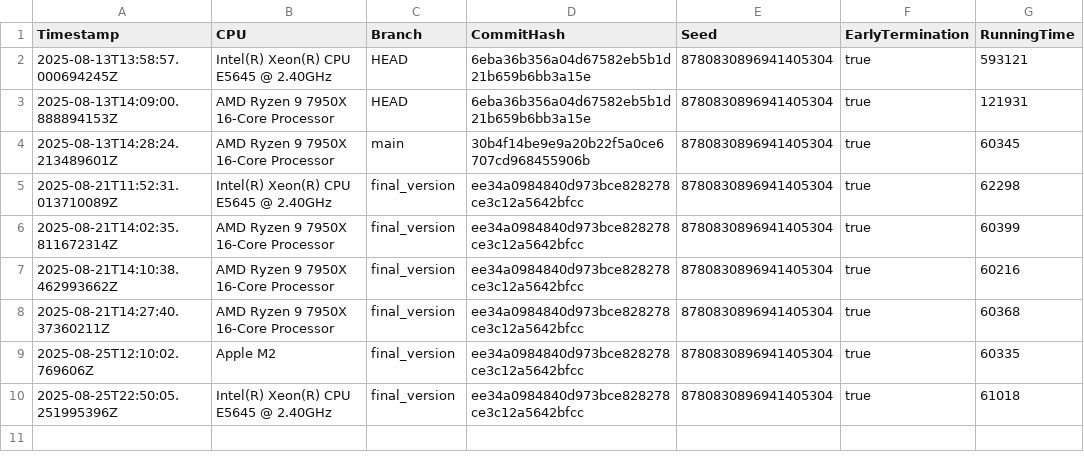
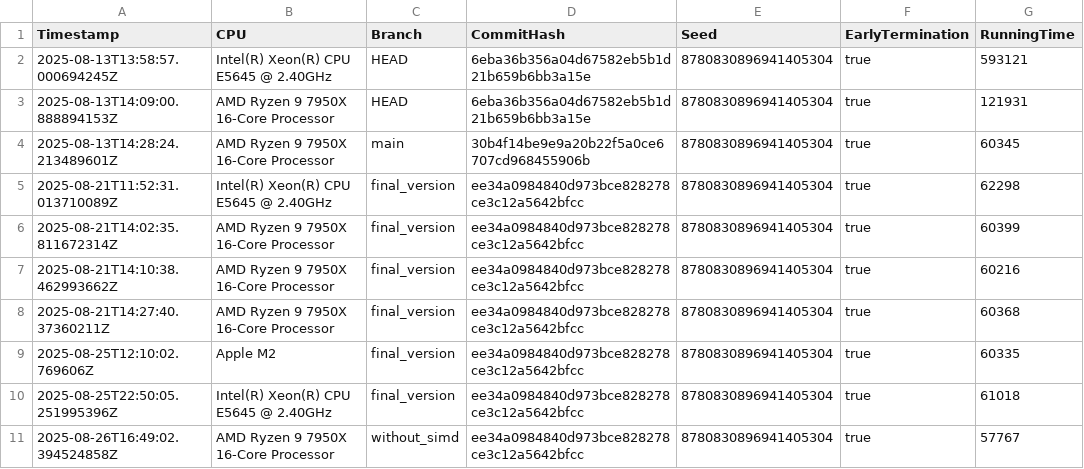
Before and after one commit to Waterboy1602/nestasm, a CSV file: results/benchmark_results_native.csv, drawn as a sheet.

```diff
--- a/results/benchmark_results_native.csv
+++ b/results/benchmark_results_native.csv
@@ -10 +10,2 @@ Timestamp,CPU,Branch,CommitHash,Seed,EarlyTermination,RunningTime
 2025-08-25T22:50:05.251995396Z,Intel(R) Xeon(R) CPU           E5645  @ 2.40GHz,final_version,ee34a0984840d973bce828278ce3c12a5642bfcc,8780830896941405304,true,61018
+2025-08-26T16:49:02.394524858Z,AMD Ryzen 9 7950X 16-Core Processor,without_simd,ee34a0984840d973bce828278ce3c12a5642bfcc,8780830896941405304,true,57767
```
